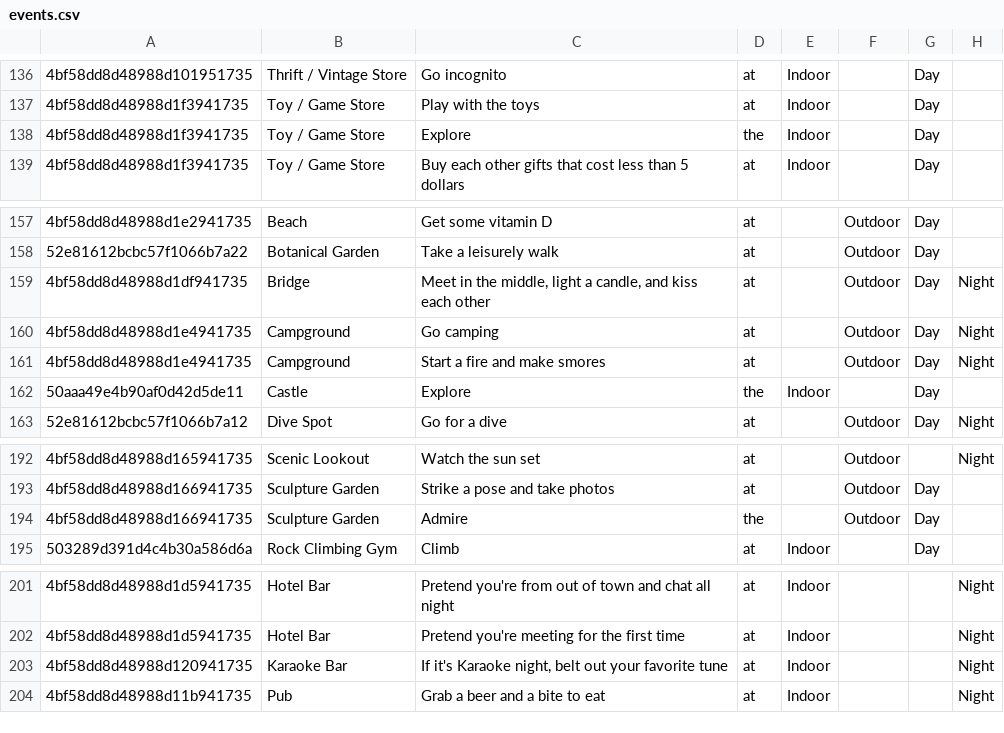
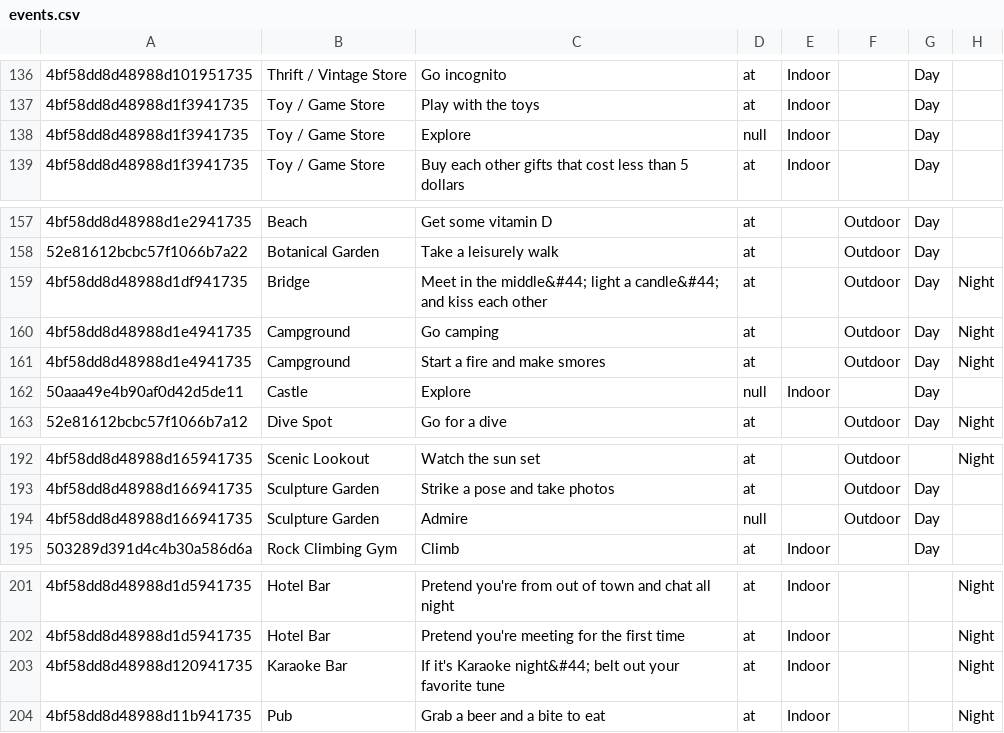
Before and after one commit to Nefarious-Chicken/dateworthy, a CSV file: dateServer/data-helpers/events.csv, drawn as a sheet; only a part is shown, gaps mark what is left out; the diff covers the shown part only; the diff names each change by its address in the sheet, - before the commit and + after, or states it on an @@ line.

```diff
--- a/dateServer/data-helpers/events.csv
+++ b/dateServer/data-helpers/events.csv
-D138: the
+D138: null
-C159: …in the middle, light a candle, and kiss…
+C159: …in the middle&#44; light a candle&#44; and kiss…
-D162: the
+D162: null
-D194: the
+D194: null
-C203: …it's Karaoke night, belt out…
+C203: …it's Karaoke night&#44; belt out…
```
Also changed, not shown: 17 edited cells elsewhere in this file, dateClient/www/events.csv, 1 other file.
